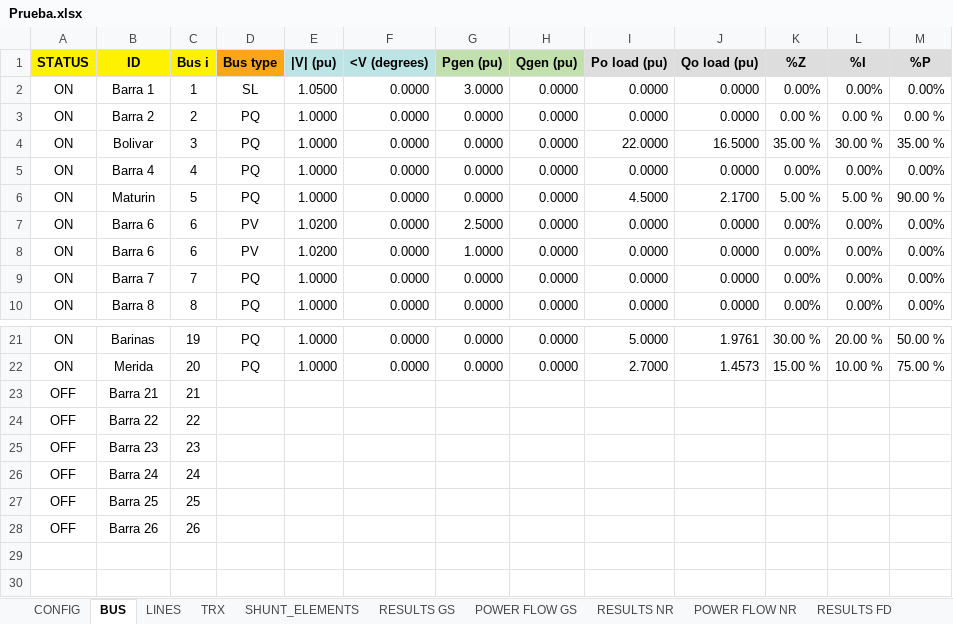
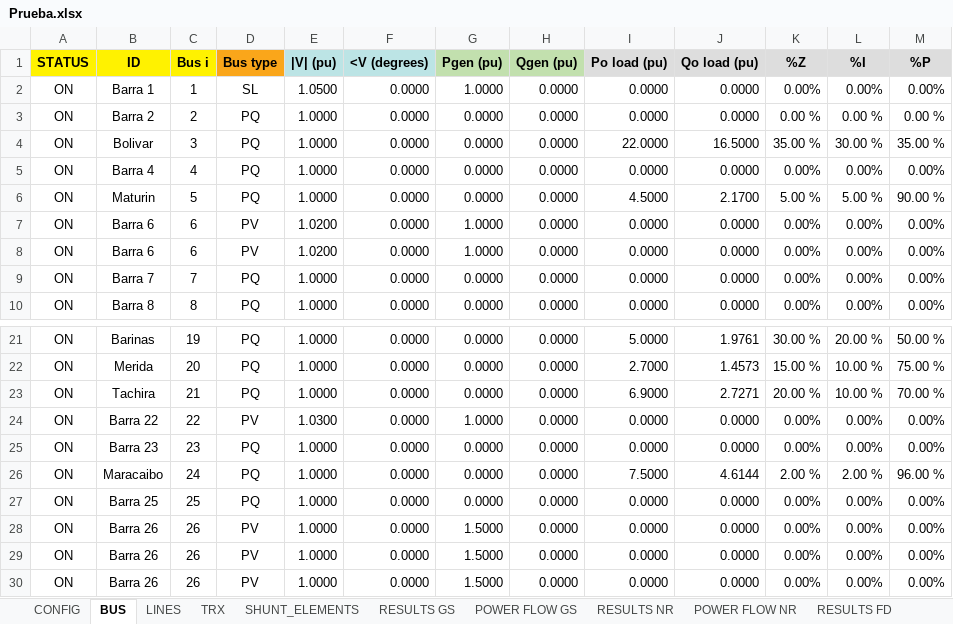
Before and after one commit to Atovar18/Proyecto_2_Ver, an Excel workbook: Datos/Prueba.xlsx, sheet BUS, drawn as a sheet; only a part is shown, gaps mark what is left out; values as stored, in another font and other column widths than the file's, no borders; removed rows and columns are numbered as before the commit, all else as after; the diff names each change by its address in the sheet, - before the commit and + after, or states it on an @@ line.

```diff
--- a/Datos/Prueba.xlsx (sheet BUS)
+++ b/Datos/Prueba.xlsx (sheet BUS)
-G2 (Pgen (pu)): 3.0000
+G2 (Pgen (pu)): 1.0000
-G7 (Pgen (pu)): 2.5000
+G7 (Pgen (pu)): 1.0000
-row 23: OFF | Barra 21 | 21
-row 24: OFF | Barra 22 | 22
-row 25: OFF | Barra 23 | 23
-row 26: OFF | Barra 24 | 24
-row 27: OFF | Barra 25 | 25
-row 28: OFF | Barra 26 | 26
+row 23: ON | Tachira | 21 | PQ | 1.0000 | 0.0000 | 0.0000 | 0.0000 | 6.9000 | 2.7271 | 20.00 % | 10.00 % | 70.00 %
+row 24: ON | Barra 22 | 22 | PV | 1.0300 | 0.0000 | 1.0000 | 0.0000 | 0.0000 | 0.0000 | 0.00% | 0.00% | 0.00%
+row 25: ON | Barra 23 | 23 | PQ | 1.0000 | 0.0000 | 0.0000 | 0.0000 | 0.0000 | 0.0000 | 0.00% | 0.00% | 0.00%
+row 26: ON | Maracaibo | 24 | PQ | 1.0000 | 0.0000 | 0.0000 | 0.0000 | 7.5000 | 4.6144 | 2.00 % | 2.00 % | 96.00 %
+row 27: ON | Barra 25 | 25 | PQ | 1.0000 | 0.0000 | 0.0000 | 0.0000 | 0.0000 | 0.0000 | 0.00% | 0.00% | 0.00%
+row 28: ON | Barra 26 | 26 | PV | 1.0000 | 0.0000 | 1.5000 | 0.0000 | 0.0000 | 0.0000 | 0.00% | 0.00% | 0.00%
+row 29: ON | Barra 26 | 26 | PV | 1.0000 | 0.0000 | 1.5000 | 0.0000 | 0.0000 | 0.0000 | 0.00% | 0.00% | 0.00%
+row 30: ON | Barra 26 | 26 | PV | 1.0000 | 0.0000 | 1.5000 | 0.0000 | 0.0000 | 0.0000 | 0.00% | 0.00% | 0.00%
```
Also changed, not shown: sheet TRX, sheet LINES, proyecto_II_Prueba.xlsx, 10 other files.
